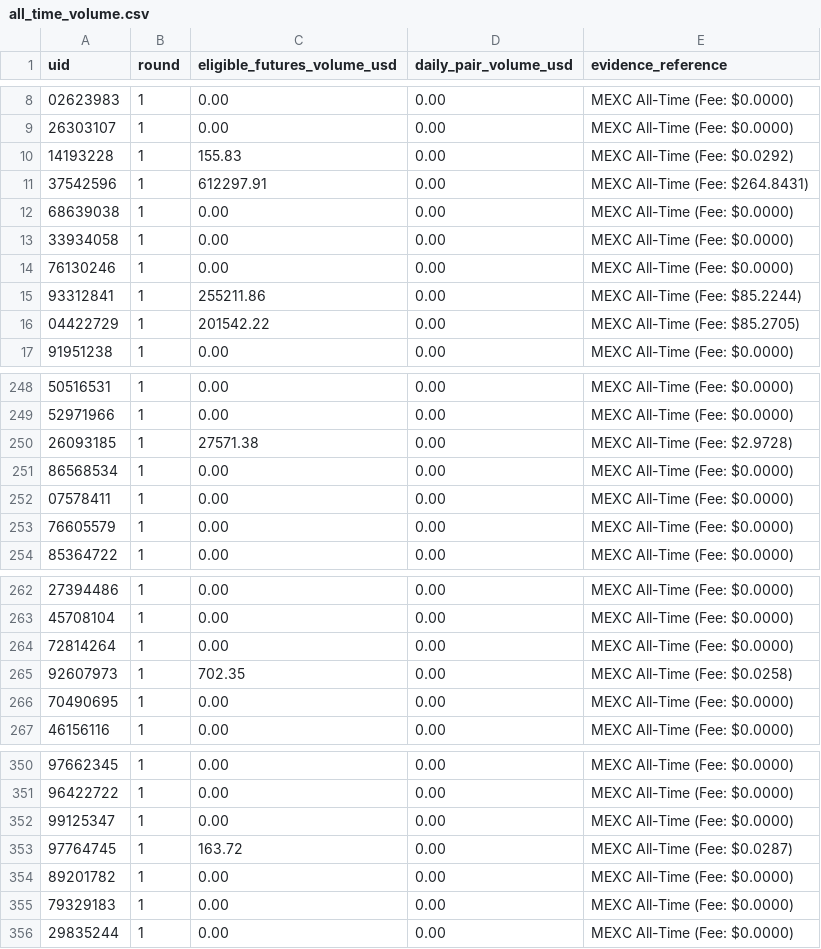
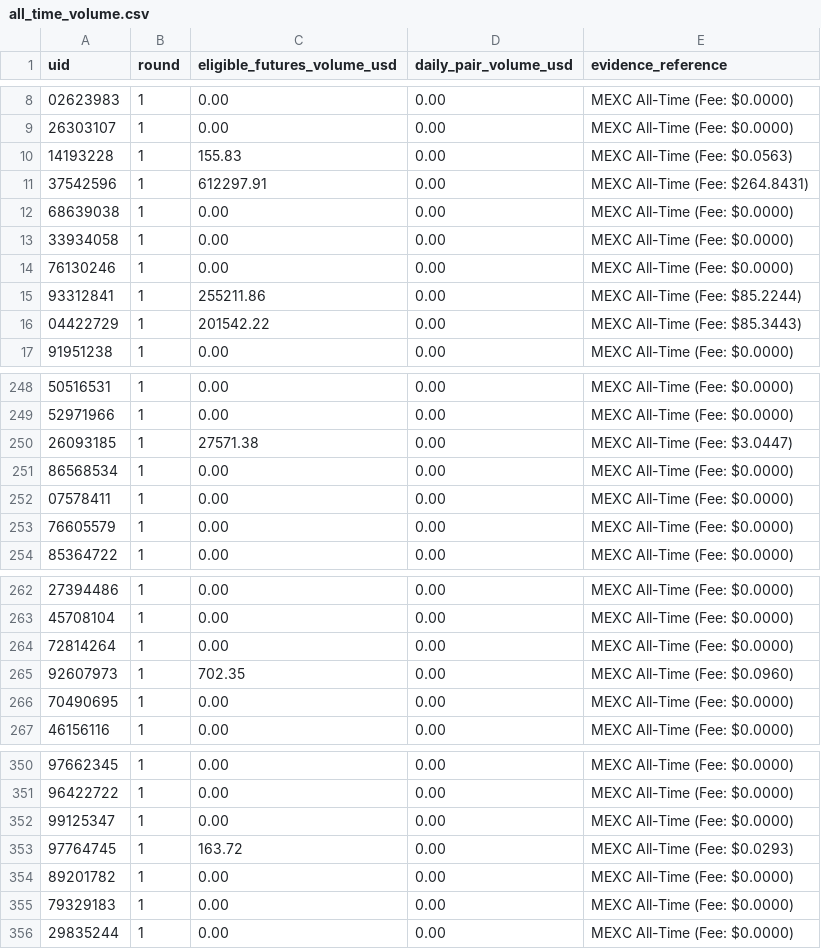
Before and after one commit to altiercenter-lab/Ticket_Studio_Export, a CSV file: all_time_volume.csv, drawn as a sheet; only a part is shown, gaps mark what is left out; the diff covers the shown part only.

```diff
--- a/all_time_volume.csv
+++ b/all_time_volume.csv
@@ -9,3 +9,3 @@ uid,round,eligible_futures_volume_usd,daily_pair_volume_usd,evidence_reference
 26303107,1,0.00,0.00,MEXC All-Time (Fee: $0.0000)
-14193228,1,155.83,0.00,MEXC All-Time (Fee: $0.0292)
+14193228,1,155.83,0.00,MEXC All-Time (Fee: $0.0563)
 37542596,1,612297.91,0.00,MEXC All-Time (Fee: $264.8431)
@@ -15,3 +15,3 @@ uid,round,eligible_futures_volume_usd,daily_pair_volume_usd,evidence_reference
 93312841,1,255211.86,0.00,MEXC All-Time (Fee: $85.2244)
-04422729,1,201542.22,0.00,MEXC All-Time (Fee: $85.2705)
+04422729,1,201542.22,0.00,MEXC All-Time (Fee: $85.3443)
 91951238,1,0.00,0.00,MEXC All-Time (Fee: $0.0000)
@@ -249,3 +249,3 @@ uid,round,eligible_futures_volume_usd,daily_pair_volume_usd,evidence_reference
 52971966,1,0.00,0.00,MEXC All-Time (Fee: $0.0000)
-26093185,1,27571.38,0.00,MEXC All-Time (Fee: $2.9728)
+26093185,1,27571.38,0.00,MEXC All-Time (Fee: $3.0447)
 86568534,1,0.00,0.00,MEXC All-Time (Fee: $0.0000)
@@ -264,3 +264,3 @@ uid,round,eligible_futures_volume_usd,daily_pair_volume_usd,evidence_reference
 72814264,1,0.00,0.00,MEXC All-Time (Fee: $0.0000)
-92607973,1,702.35,0.00,MEXC All-Time (Fee: $0.0258)
+92607973,1,702.35,0.00,MEXC All-Time (Fee: $0.0960)
 70490695,1,0.00,0.00,MEXC All-Time (Fee: $0.0000)
@@ -352,3 +352,3 @@ uid,round,eligible_futures_volume_usd,daily_pair_volume_usd,evidence_reference
 99125347,1,0.00,0.00,MEXC All-Time (Fee: $0.0000)
-97764745,1,163.72,0.00,MEXC All-Time (Fee: $0.0287)
+97764745,1,163.72,0.00,MEXC All-Time (Fee: $0.0293)
 89201782,1,0.00,0.00,MEXC All-Time (Fee: $0.0000)
```
Also changed, not shown: 1 edited cell elsewhere in this file, campaign_volume_nov2026.csv, volume_comparison_dual.csv, 1 other file.
